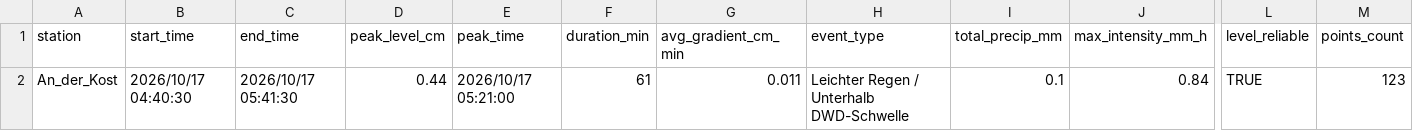
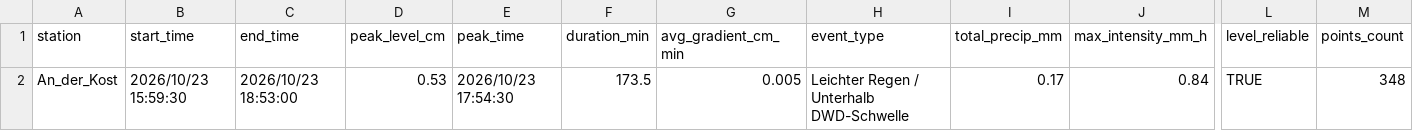
Before and after one commit to anihot/SCIU_THALESruhr, a CSV file: data/processed/lag_analysis.csv, drawn as a sheet; only a part is shown, gaps mark what is left out; the diff names each change by its address in the sheet, - before the commit and + after, or states it on an @@ line.

```diff
--- a/data/processed/lag_analysis.csv
+++ b/data/processed/lag_analysis.csv
-B2 (start_time): 2026/10/17 04:40:30
+B2 (start_time): 2026/10/23 15:59:30
-C2 (end_time): 2026/10/17 05:41:30
+C2 (end_time): 2026/10/23 18:53:00
-D2 (peak_level_cm): 0.44
+D2 (peak_level_cm): 0.53
-E2 (peak_time): 2026/10/17 05:21:00
+E2 (peak_time): 2026/10/23 17:54:30
-F2 (duration_min): 61
+F2 (duration_min): 173.5
-G2 (avg_gradient_cm_min): 0.011
+G2 (avg_gradient_cm_min): 0.005
-I2 (total_precip_mm): 0.1
+I2 (total_precip_mm): 0.17
-M2 (points_count): 123
+M2 (points_count): 348
```
Also changed, not shown: data/metadata/historical_verified_events.csv, data/processed/weather_forecast.csv, 40 other files.
